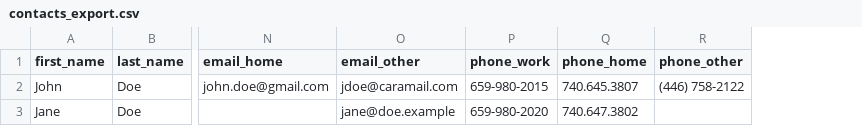
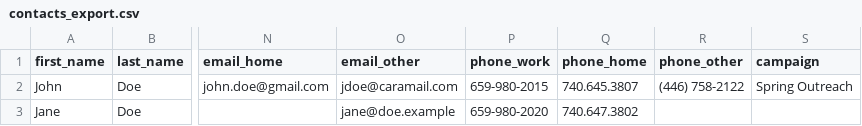
Before and after one commit to team-sisyphus-project/crm-tool, a CSV file: src/components/atomic-crm/contacts/contacts_export.csv, drawn as a sheet; only a part is shown, gaps mark what is left out; the diff names each change by its address in the sheet, - before the commit and + after, or states it on an @@ line.

Commit message:
feat(grain-1): Add a 'campaign' field to the Contact and Company data structures.
Grain: grain-1
Do: Add a 'campaign' field to the Contact and Company data structures.
DoneWhen: Build passes, tests pass, code changes match the assignment.

```diff
--- a/src/components/atomic-crm/contacts/contacts_export.csv
+++ b/src/components/atomic-crm/contacts/contacts_export.csv
+column S (campaign), row 2: Spring Outreach
```
Also changed, not shown: 22 other files.
